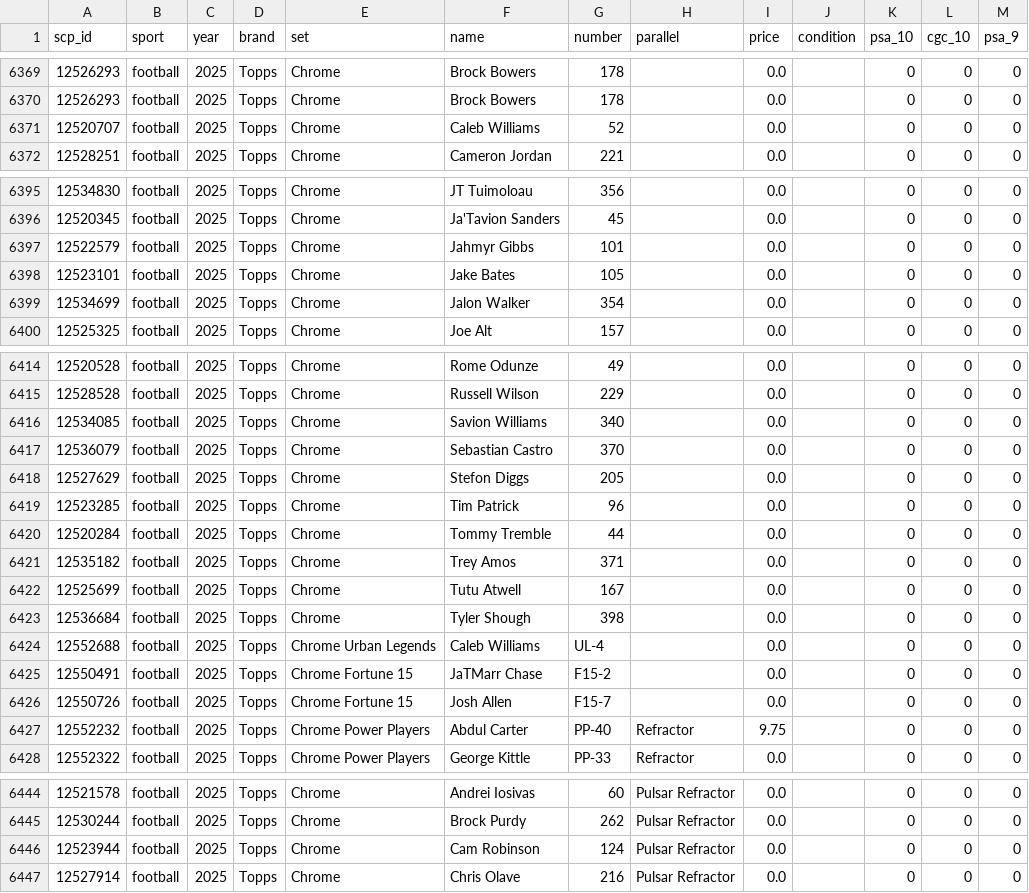
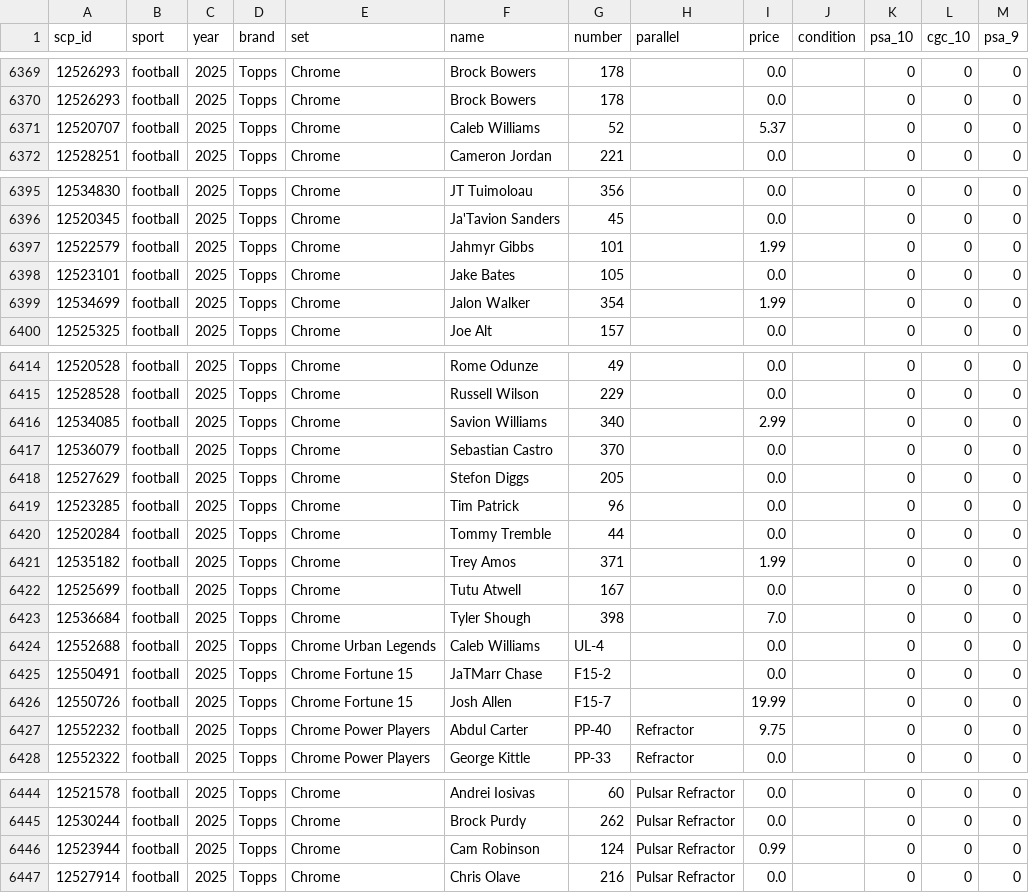
Before and after one commit to bitbanger/-, a CSV file: col.csv, drawn as a sheet; only a part is shown, gaps mark what is left out; the diff covers the shown part only; the diff names each change by its address in the sheet, - before the commit and + after, or states it on an @@ line.

```diff
--- a/col.csv
+++ b/col.csv
-I6371 (price): 0.0
+I6371 (price): 5.37
-I6397 (price): 0.0
+I6397 (price): 1.99
-I6399 (price): 0.0
+I6399 (price): 1.99
-I6416 (price): 0.0
+I6416 (price): 2.99
-I6421 (price): 0.0
+I6421 (price): 1.99
-I6423 (price): 0.0
+I6423 (price): 7.0
-I6426 (price): 0.0
+I6426 (price): 19.99
-I6446 (price): 0.0
+I6446 (price): 0.99
```
Also changed, not shown: 2 edited cells elsewhere in this file, 1 other file.
